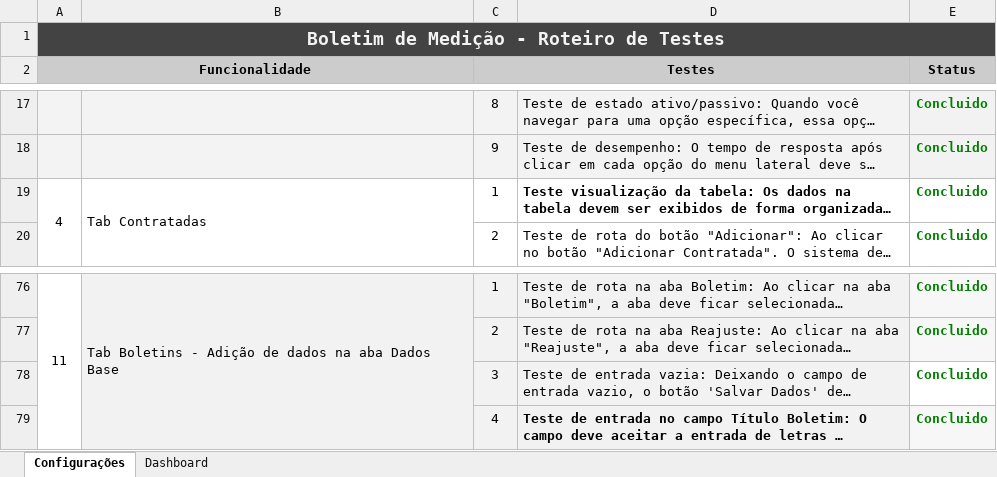
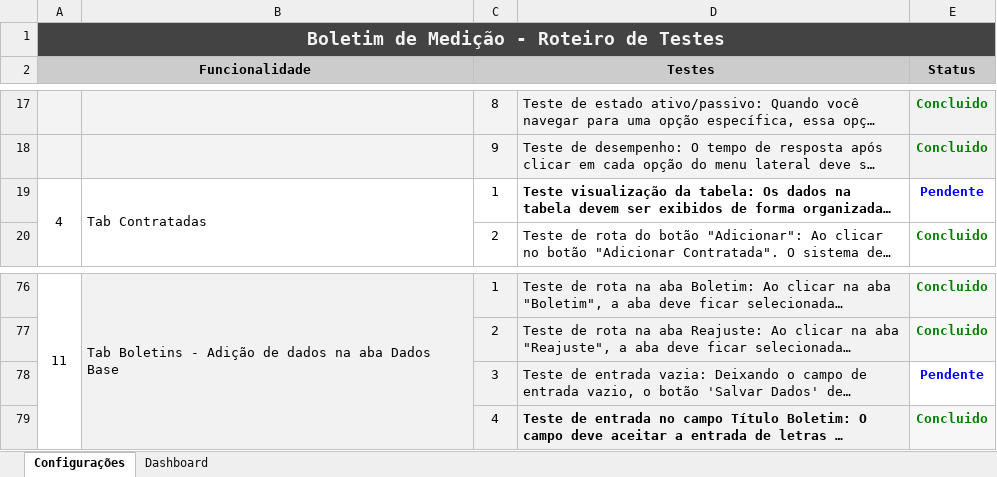
Before and after one commit to LeonardoPassosLeite/taesa-boletimmedicao-xls, an Excel workbook: Boletim_de_Medição_-_Roteiro_de_Testes.xlsx, sheet Configurações, drawn as a sheet; only a part is shown, gaps mark what is left out; long unchanged cells end in …; values as stored, in another font and other column widths than the file's, no borders; the diff covers the shown part only; the diff names each change by its address in the sheet, - before the commit and + after, or states it on an @@ line.

Commit message:
Correções nos status

```diff
--- a/Boletim_de_Medição_-_Roteiro_de_Testes.xlsx (sheet Configurações)
+++ b/Boletim_de_Medição_-_Roteiro_de_Testes.xlsx (sheet Configurações)
-E19 (Status): Concluido
+E19 (Status): Pendente
-E19 text colour: #007F00
+E19 text colour: #0000FF
-E78 (Status): Concluido
+E78 (Status): Pendente
-E78 text colour: #007F00
+E78 text colour: #0000FF
```
Also changed, not shown: 12 edited cells and cell formats elsewhere in this sheet, 1 other file.
